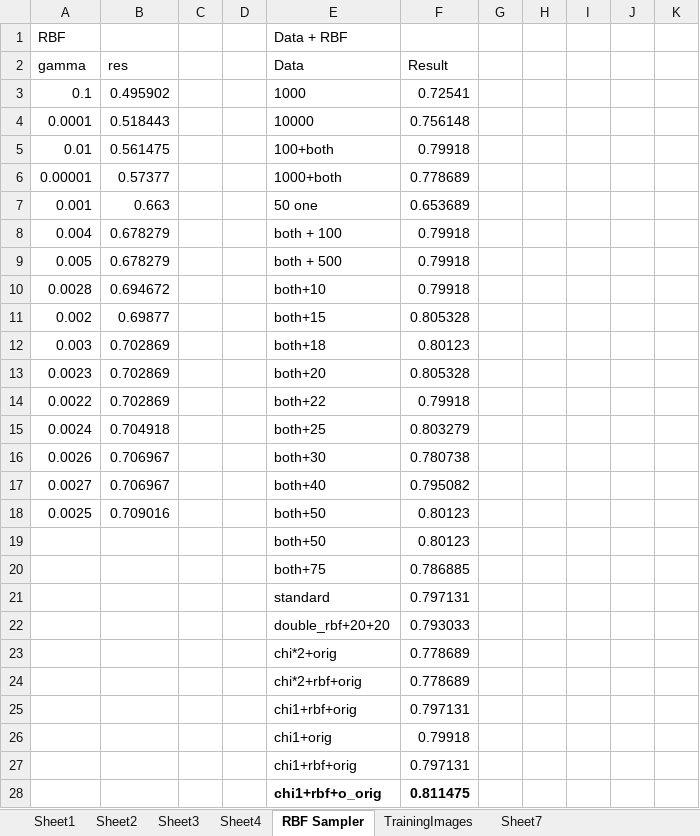
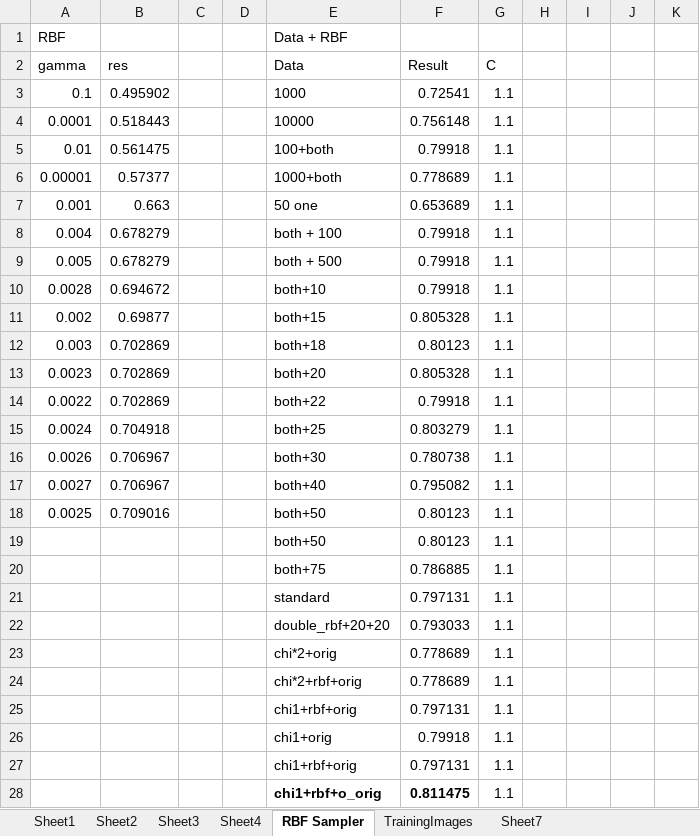
Before and after one commit to lukaselmer/ethz-data-mining, an Excel workbook: 2-svm/data_and_test_runs.xlsx, sheet RBF Sampler, drawn as a sheet; only a part is shown; values as stored, in another font and other column widths than the file's, no borders; table styles not drawn; 3 other sheets too large or unreadable and not compared; the diff covers the shown part only; the diff names each change by its address in the sheet, - before the commit and + after, or states it on an @@ line.

```diff
--- a/2-svm/data_and_test_runs.xlsx (sheet RBF Sampler)
+++ b/2-svm/data_and_test_runs.xlsx (sheet RBF Sampler)
-G2: (empty)
+G2: C
-G3:G28 (C): (empty)
+G3:G28 (C): 1.1
```
Also changed, not shown: 3 added rows and 9 edited cells elsewhere in this sheet, 1 other file.
